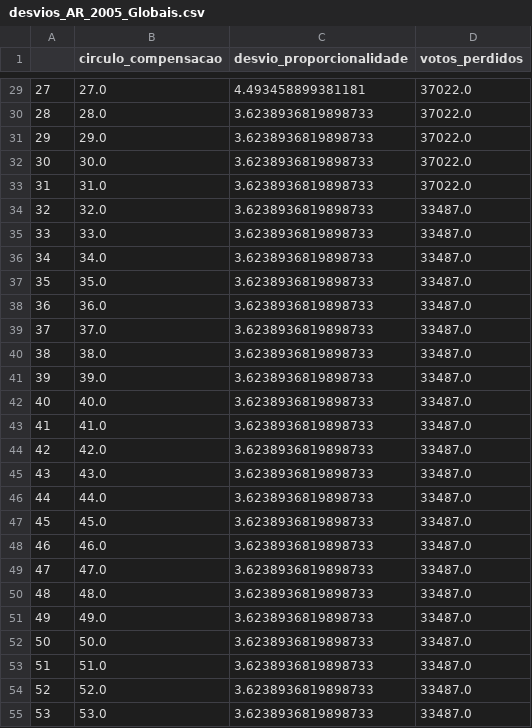
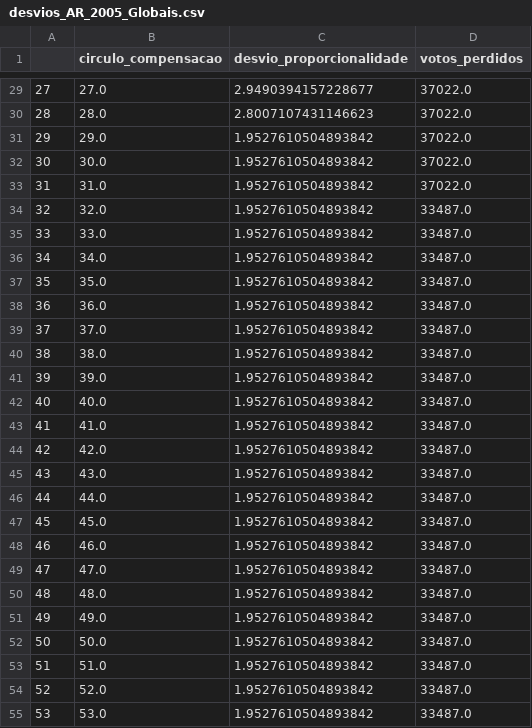
Before and after one commit to pedroschuller/circulo_compensacao, a CSV file: simulacoes/desvios_AR_2005_Globais.csv, drawn as a sheet; only a part is shown, gaps mark what is left out; the diff covers the shown part only.

```diff
--- a/simulacoes/desvios_AR_2005_Globais.csv
+++ b/simulacoes/desvios_AR_2005_Globais.csv
@@ -29,27 +29,27 @@
-27,27.0,4.493458899381181,37022.0
-28,28.0,3.6238936819898733,37022.0
-29,29.0,3.6238936819898733,37022.0
-30,30.0,3.6238936819898733,37022.0
-31,31.0,3.6238936819898733,37022.0
-32,32.0,3.6238936819898733,33487.0
-33,33.0,3.6238936819898733,33487.0
-34,34.0,3.6238936819898733,33487.0
-35,35.0,3.6238936819898733,33487.0
-36,36.0,3.6238936819898733,33487.0
-37,37.0,3.6238936819898733,33487.0
-38,38.0,3.6238936819898733,33487.0
-39,39.0,3.6238936819898733,33487.0
-40,40.0,3.6238936819898733,33487.0
-41,41.0,3.6238936819898733,33487.0
-42,42.0,3.6238936819898733,33487.0
-43,43.0,3.6238936819898733,33487.0
-44,44.0,3.6238936819898733,33487.0
-45,45.0,3.6238936819898733,33487.0
-46,46.0,3.6238936819898733,33487.0
-47,47.0,3.6238936819898733,33487.0
-48,48.0,3.6238936819898733,33487.0
-49,49.0,3.6238936819898733,33487.0
-50,50.0,3.6238936819898733,33487.0
-51,51.0,3.6238936819898733,33487.0
-52,52.0,3.6238936819898733,33487.0
-53,53.0,3.6238936819898733,33487.0
+27,27.0,2.9490394157228677,37022.0
+28,28.0,2.8007107431146623,37022.0
+29,29.0,1.9527610504893842,37022.0
+30,30.0,1.9527610504893842,37022.0
+31,31.0,1.9527610504893842,37022.0
+32,32.0,1.9527610504893842,33487.0
+33,33.0,1.9527610504893842,33487.0
+34,34.0,1.9527610504893842,33487.0
+35,35.0,1.9527610504893842,33487.0
+36,36.0,1.9527610504893842,33487.0
+37,37.0,1.9527610504893842,33487.0
+38,38.0,1.9527610504893842,33487.0
+39,39.0,1.9527610504893842,33487.0
+40,40.0,1.9527610504893842,33487.0
+41,41.0,1.9527610504893842,33487.0
+42,42.0,1.9527610504893842,33487.0
+43,43.0,1.9527610504893842,33487.0
+44,44.0,1.9527610504893842,33487.0
+45,45.0,1.9527610504893842,33487.0
+46,46.0,1.9527610504893842,33487.0
+47,47.0,1.9527610504893842,33487.0
+48,48.0,1.9527610504893842,33487.0
+49,49.0,1.9527610504893842,33487.0
+50,50.0,1.9527610504893842,33487.0
+51,51.0,1.9527610504893842,33487.0
+52,52.0,1.9527610504893842,33487.0
+53,53.0,1.9527610504893842,33487.0
```
Also changed, not shown: 166 edited cells elsewhere in this file, simulacoes/desvios_AR_2011_Globais.csv, simulacoes/desvios_AR_2015_Globais.csv, 11 other files.
